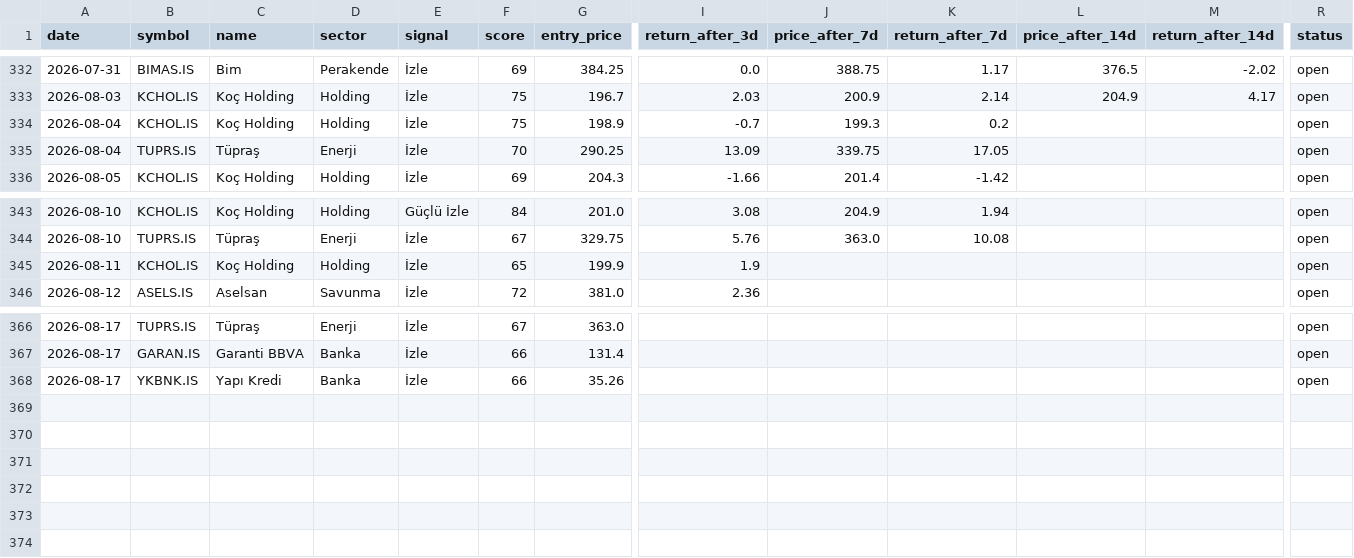
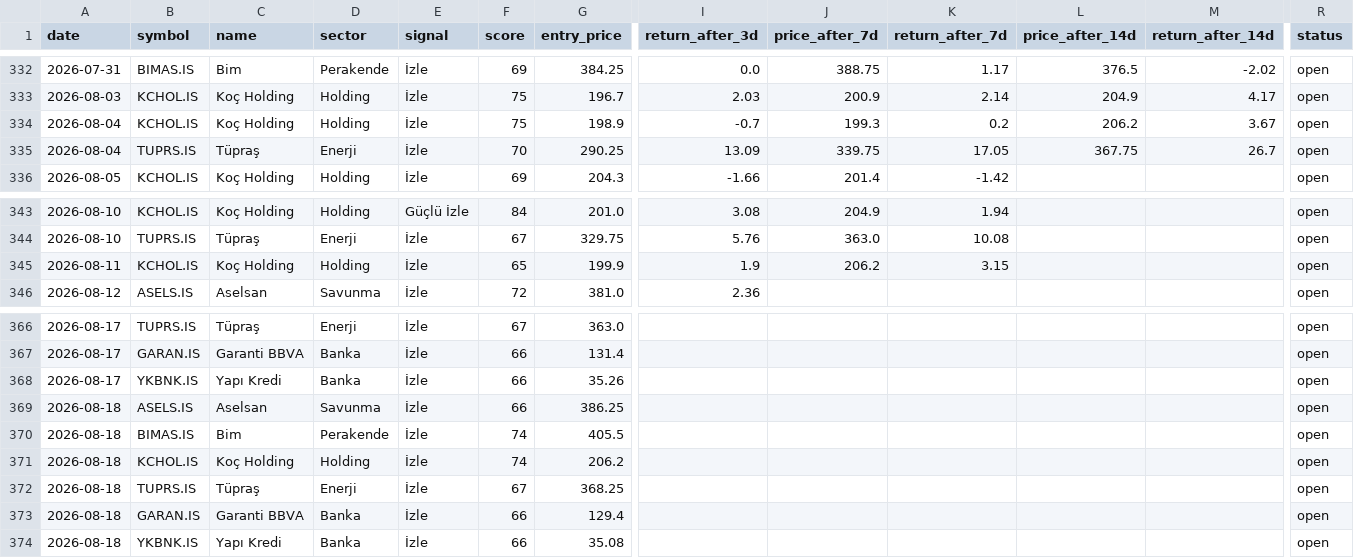
Before and after one commit to semreerol/BistTraderBot, a CSV file: data/signals_history.csv, drawn as a sheet; only a part is shown, gaps mark what is left out; rows hold the shown columns only; the diff names each change by its address in the sheet, - before the commit and + after, or states it on an @@ line.

```diff
--- a/data/signals_history.csv
+++ b/data/signals_history.csv
-L334 (price_after_14d): (empty)
+L334 (price_after_14d): 206.2
-M334 (return_after_14d): (empty)
+M334 (return_after_14d): 3.67
-L335 (price_after_14d): (empty)
+L335 (price_after_14d): 367.75
-M335 (return_after_14d): (empty)
+M335 (return_after_14d): 26.7
-J345 (price_after_7d): (empty)
+J345 (price_after_7d): 206.2
-K345 (return_after_7d): (empty)
+K345 (return_after_7d): 3.15
+row 369: 2026-08-18 | ASELS.IS | Aselsan | Savunma | İzle | 66 | 386.25 |  |  |  |  |  | open
+row 370: 2026-08-18 | BIMAS.IS | Bim | Perakende | İzle | 74 | 405.5 |  |  |  |  |  | open
+row 371: 2026-08-18 | KCHOL.IS | Koç Holding | Holding | İzle | 74 | 206.2 |  |  |  |  |  | open
+row 372: 2026-08-18 | TUPRS.IS | Tüpraş | Enerji | İzle | 67 | 368.25 |  |  |  |  |  | open
+row 373: 2026-08-18 | GARAN.IS | Garanti BBVA | Banka | İzle | 66 | 129.4 |  |  |  |  |  | open
+row 374: 2026-08-18 | YKBNK.IS | Yapı Kredi | Banka | İzle | 66 | 35.08 |  |  |  |  |  | open
```
